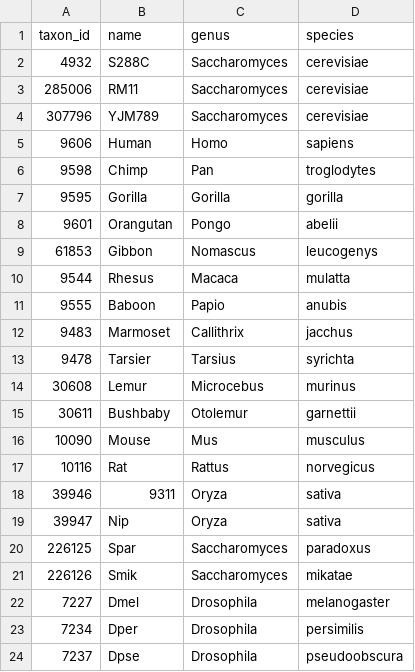
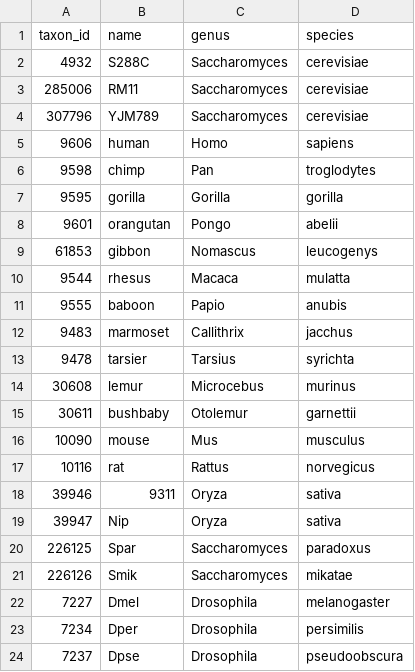
Before and after one commit to wang-q/alignDB, a CSV file: gui/normal_taxon.csv, drawn as a sheet; only a part is shown; the diff covers the shown part only.

```diff
--- a/gui/normal_taxon.csv
+++ b/gui/normal_taxon.csv
@@ -4,15 +4,15 @@ taxon_id,name,genus,species
 307796,YJM789,Saccharomyces,cerevisiae
-9606,Human,Homo,sapiens
-9598,Chimp,Pan,troglodytes
-9595,Gorilla,Gorilla,gorilla
-9601,Orangutan,Pongo,abelii
-61853,Gibbon,Nomascus,leucogenys
-9544,Rhesus,Macaca,mulatta
-9555,Baboon,Papio,anubis
-9483,Marmoset,Callithrix,jacchus
-9478,Tarsier,Tarsius,syrichta
-30608,Lemur,Microcebus,murinus
-30611,Bushbaby,Otolemur,garnettii
-10090,Mouse,Mus,musculus
-10116,Rat,Rattus,norvegicus
+9606,human,Homo,sapiens
+9598,chimp,Pan,troglodytes
+9595,gorilla,Gorilla,gorilla
+9601,orangutan,Pongo,abelii
+61853,gibbon,Nomascus,leucogenys
+9544,rhesus,Macaca,mulatta
+9555,baboon,Papio,anubis
+9483,marmoset,Callithrix,jacchus
+9478,tarsier,Tarsius,syrichta
+30608,lemur,Microcebus,murinus
+30611,bushbaby,Otolemur,garnettii
+10090,mouse,Mus,musculus
+10116,rat,Rattus,norvegicus
 39946,9311,Oryza,sativa
```
Also changed, not shown: 18 removed rows elsewhere in this file.
